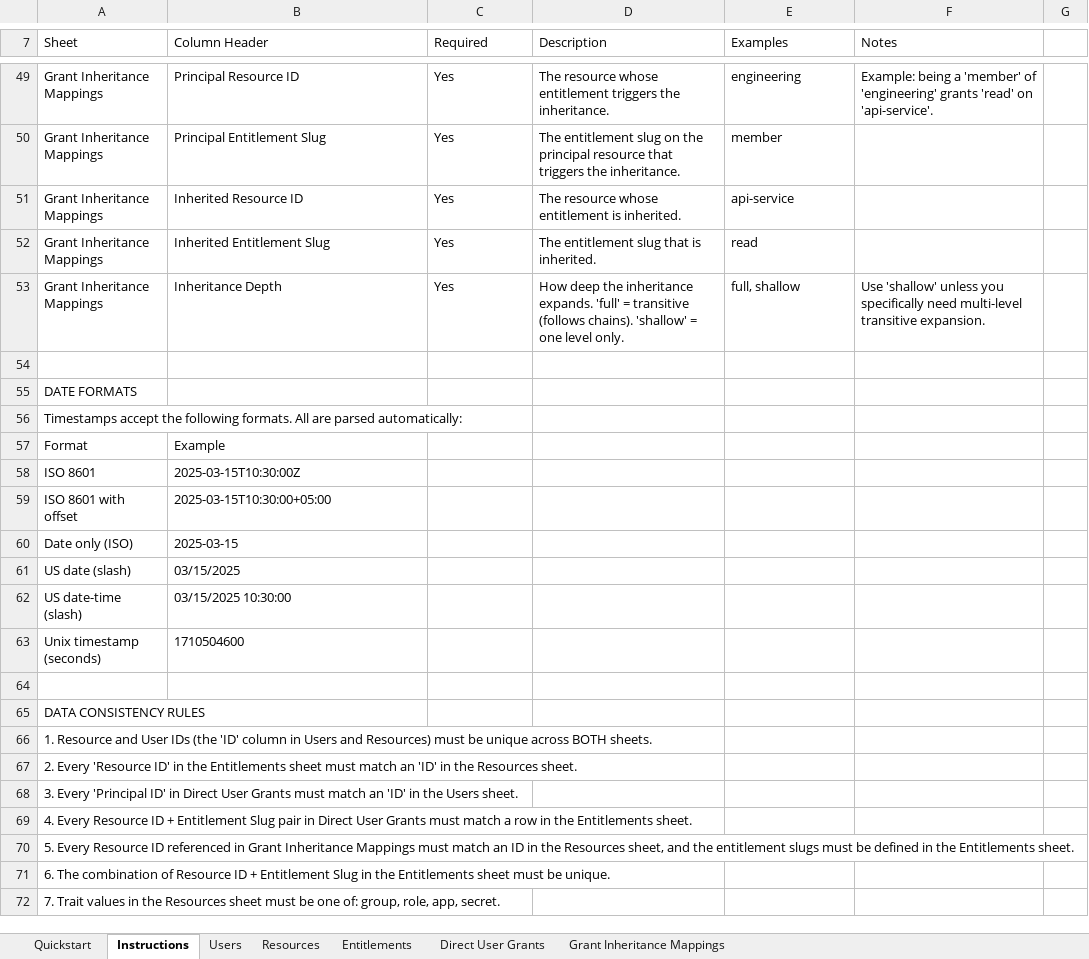
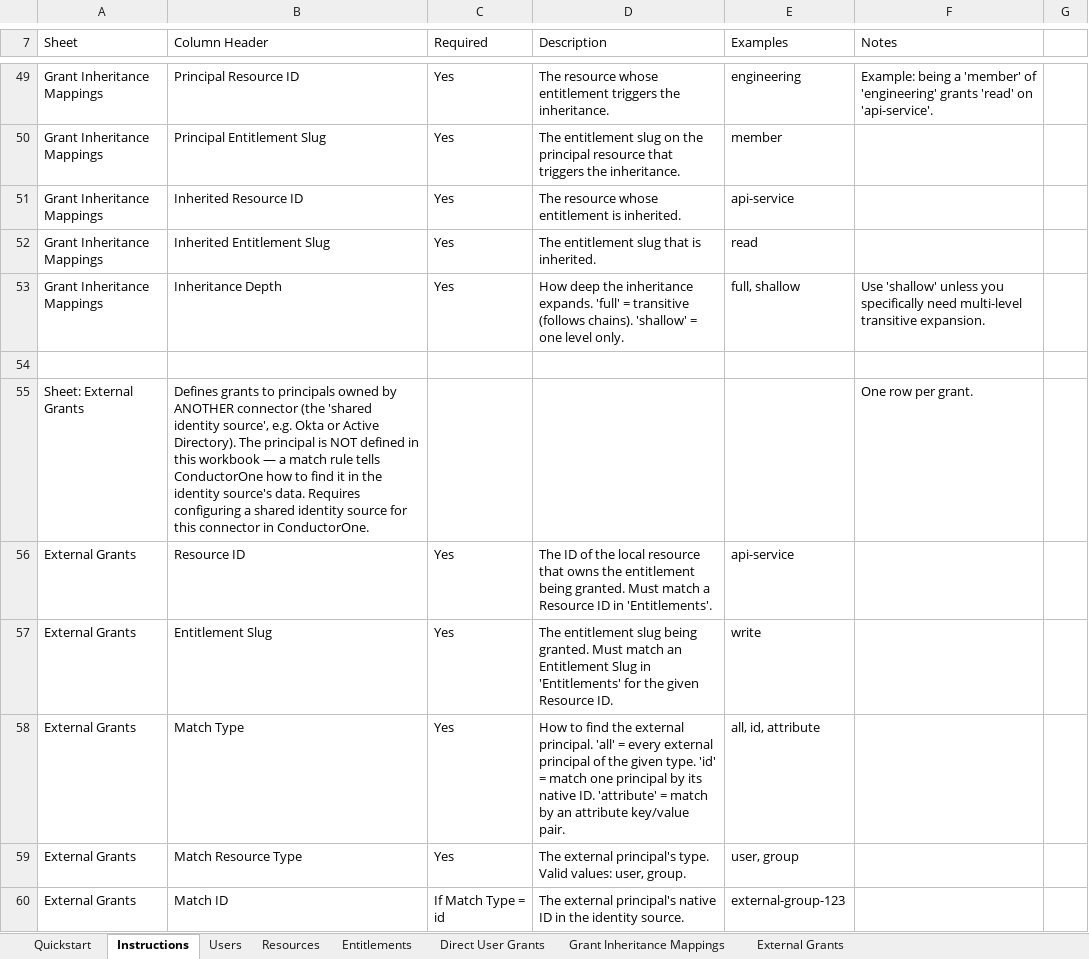
Before and after one commit to ConductorOne/baton-file, an Excel workbook: templates/baton-file-excel-template.xlsx, sheet Instructions, drawn as a sheet; only a part is shown, gaps mark what is left out; the shorter side is filled out with more unchanged rows; values as stored, in another font and other column widths than the file's, no borders; charts and pictures not drawn; the diff covers the shown part only; the diff names each change by its address in the sheet, - before the commit and + after, or states it on an @@ line.

```diff
--- a/templates/baton-file-excel-template.xlsx (sheet Instructions)
+++ b/templates/baton-file-excel-template.xlsx (sheet Instructions)
+sheet tab: External Grants
+row 55: Sheet: External Grants | Defines grants to principals owned by ANOTHER connector (the 'shared identity source', e.g. Okta or Active Directory). The principal is NOT defined in this workbook — a match rule tells ConductorOne how to find it in the identity source's data. Requires configuring a shared identity source for this connector in ConductorOne. |  |  |  | One row per grant.
+row 56: External Grants | Resource ID | Yes | The ID of the local resource that owns the entitlement being granted. Must match a Resource ID in 'Entitlements'. | api-service
+row 57: External Grants | Entitlement Slug | Yes | The entitlement slug being granted. Must match an Entitlement Slug in 'Entitlements' for the given Resource ID. | write
+row 58: External Grants | Match Type | Yes | How to find the external principal. 'all' = every external principal of the given type. 'id' = match one principal by its native ID. 'attribute' = match by an attribute key/value pair. | all, id, attribute
+row 59: External Grants | Match Resource Type | Yes | The external principal's type. Valid values: user, group. | user, group
+row 60: External Grants | Match ID | If Match Type = id | The external principal's native ID in the identity source. | external-group-123
```
Also changed, not shown: 6 added rows and 1 edited cell elsewhere in this sheet, charts or pictures, 16 other files.
